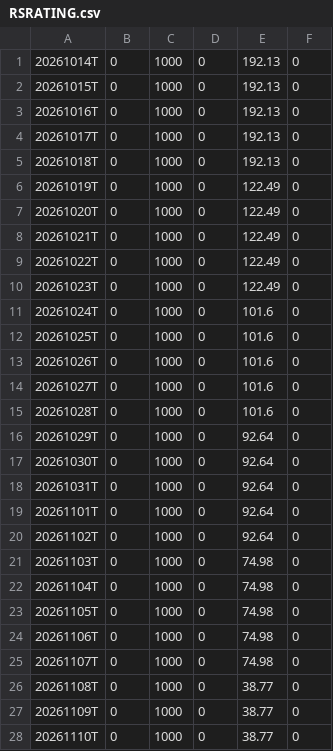
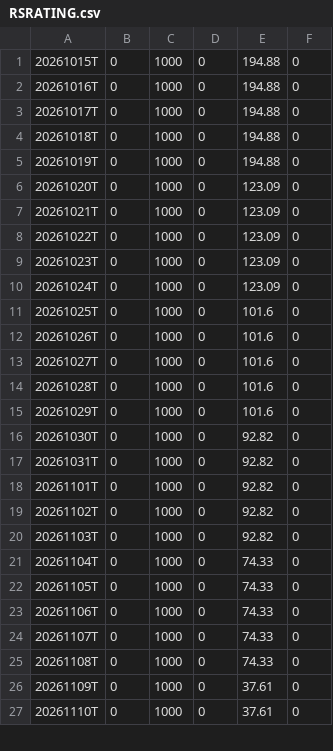
Before and after one commit to lssee003/relative-strength, a CSV file: output/RSRATING.csv, drawn as a sheet; only a part is shown; the diff covers the shown part only.

```diff
--- a/output/RSRATING.csv
+++ b/output/RSRATING.csv
@@ -1,12 +1,11 @@
-20261014T,0,1000,0,192.13,0
-20261015T,0,1000,0,192.13,0
-20261016T,0,1000,0,192.13,0
-20261017T,0,1000,0,192.13,0
-20261018T,0,1000,0,192.13,0
-20261019T,0,1000,0,122.49,0
-20261020T,0,1000,0,122.49,0
-20261021T,0,1000,0,122.49,0
-20261022T,0,1000,0,122.49,0
-20261023T,0,1000,0,122.49,0
-20261024T,0,1000,0,101.6,0
+20261015T,0,1000,0,194.88,0
+20261016T,0,1000,0,194.88,0
+20261017T,0,1000,0,194.88,0
+20261018T,0,1000,0,194.88,0
+20261019T,0,1000,0,194.88,0
+20261020T,0,1000,0,123.09,0
+20261021T,0,1000,0,123.09,0
+20261022T,0,1000,0,123.09,0
+20261023T,0,1000,0,123.09,0
+20261024T,0,1000,0,123.09,0
 20261025T,0,1000,0,101.6,0
@@ -15,14 +14,14 @@
 20261028T,0,1000,0,101.6,0
-20261029T,0,1000,0,92.64,0
-20261030T,0,1000,0,92.64,0
-20261031T,0,1000,0,92.64,0
-20261101T,0,1000,0,92.64,0
-20261102T,0,1000,0,92.64,0
-20261103T,0,1000,0,74.98,0
-20261104T,0,1000,0,74.98,0
-20261105T,0,1000,0,74.98,0
-20261106T,0,1000,0,74.98,0
-20261107T,0,1000,0,74.98,0
-20261108T,0,1000,0,38.77,0
-20261109T,0,1000,0,38.77,0
-20261110T,0,1000,0,38.77,0
+20261029T,0,1000,0,101.6,0
+20261030T,0,1000,0,92.82,0
+20261031T,0,1000,0,92.82,0
+20261101T,0,1000,0,92.82,0
+20261102T,0,1000,0,92.82,0
+20261103T,0,1000,0,92.82,0
+20261104T,0,1000,0,74.33,0
+20261105T,0,1000,0,74.33,0
+20261106T,0,1000,0,74.33,0
+20261107T,0,1000,0,74.33,0
+20261108T,0,1000,0,74.33,0
+20261109T,0,1000,0,37.61,0
+20261110T,0,1000,0,37.61,0
```
Also changed, not shown: 1 added row and 7 edited cells elsewhere in this file, output/rs_industries.csv, output/rs_stocks.csv, 3 other files.
